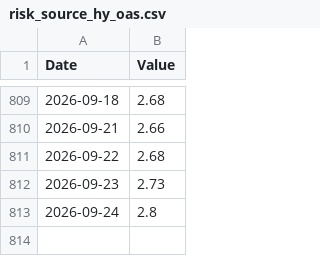
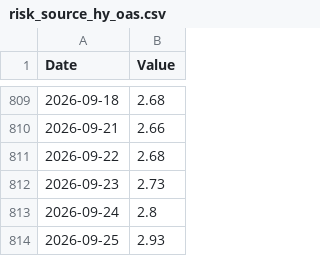
Before and after one commit to RH-102/my-index, a CSV file: data/risk_source_hy_oas.csv, drawn as a sheet; only a part is shown, gaps mark what is left out; the diff names each change by its address in the sheet, - before the commit and + after, or states it on an @@ line.

```diff
--- a/data/risk_source_hy_oas.csv
+++ b/data/risk_source_hy_oas.csv
+row 814: 2026-09-25 | 2.93
```
Also changed, not shown: data/benchmark_history.csv, data/risk_dashboard_history.csv, 14 other files.
